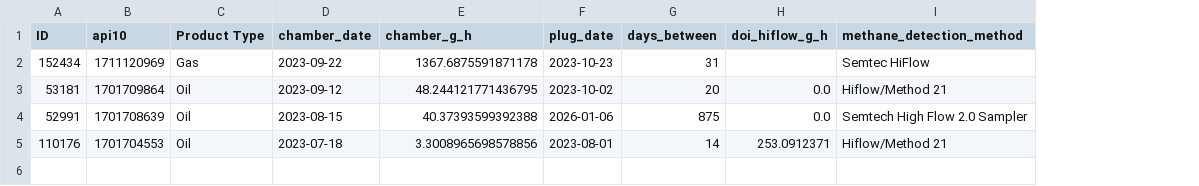
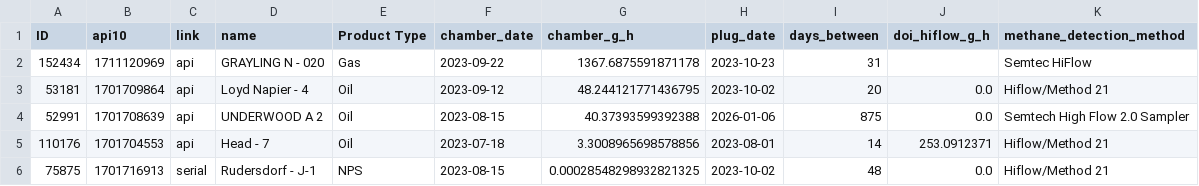
Before and after one commit to chesleyguo/orphan-well-methane, a CSV file: outputs/driscoll_doi_pairs.csv, drawn as a sheet; the diff names each change by its address in the sheet, - before the commit and + after, or states it on an @@ line.

```diff
--- a/outputs/driscoll_doi_pairs.csv
+++ b/outputs/driscoll_doi_pairs.csv
+column C (link), rows 2-5: all api
+column D (name), rows 2-5: GRAYLING N - 020 | Loyd Napier - 4 | UNDERWOOD A 2 | Head - 7
+row 6: 75875 | 1701716913 | serial | Rudersdorf - J-1 | NPS | 2023-08-15 | 0.00028548298932821325 | 2023-10-02 | 48 | 0.0 | Hiflow/Method 21
```
Also changed, not shown: data/reference/detection_limits.csv, 10 other files.
